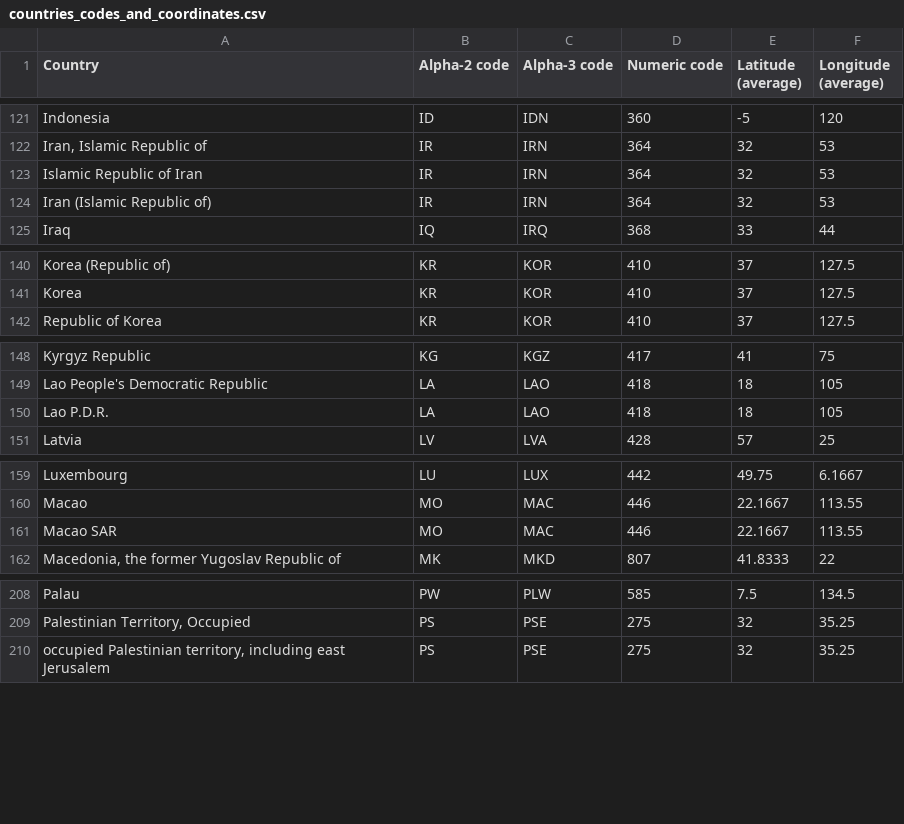
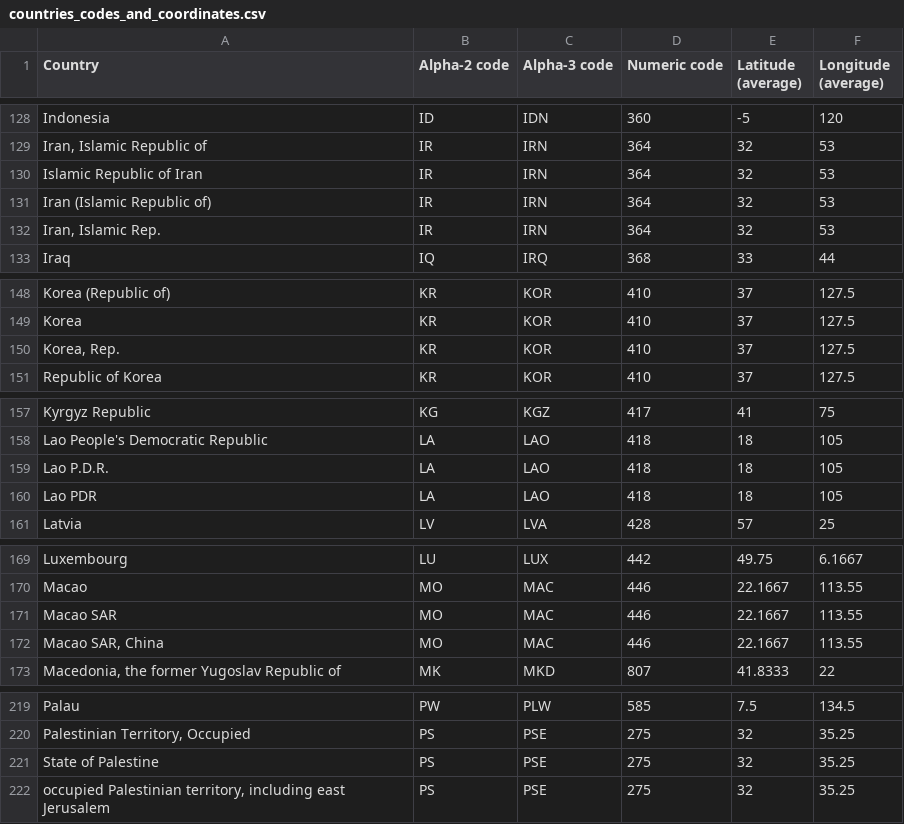
Before and after one commit to smallmultiples/undp-vaccine-response, a CSV file: data/countries_codes_and_coordinates.csv, drawn as a sheet; only a part is shown, gaps mark what is left out; the diff covers the shown part only.

Commit message:
added data flow and map prototypes

```diff
--- a/data/countries_codes_and_coordinates.csv
+++ b/data/countries_codes_and_coordinates.csv
@@ -124,2 +131,3 @@
 "Iran (Islamic Republic of)", "IR", "IRN", "364", "32", "53"
+"Iran, Islamic Rep.", "IR", "IRN", "364", "32", "53"
 "Iraq", "IQ", "IRQ", "368", "33", "44"
@@ -141,2 +149,3 @@
 "Korea", "KR", "KOR", "410", "37", "127.5"
+"Korea, Rep.", "KR", "KOR", "410", "37", "127.5"
 "Republic of Korea", "KR", "KOR", "410", "37", "127.5"
@@ -150,2 +159,3 @@
 "Lao P.D.R.", "LA", "LAO", "418", "18", "105"
+"Lao PDR", "LA", "LAO", "418", "18", "105"
 "Latvia", "LV", "LVA", "428", "57", "25"
@@ -161,2 +171,3 @@
 "Macao SAR", "MO", "MAC", "446", "22.1667", "113.55"
+"Macao SAR, China", "MO", "MAC", "446", "22.1667", "113.55"
 "Macedonia, the former Yugoslav Republic of", "MK", "MKD", "807", "41.8333", "22"
@@ -209,2 +220,3 @@
 "Palestinian Territory, Occupied", "PS", "PSE", "275", "32", "35.25"
+"State of Palestine", "PS", "PSE", "275", "32", "35.25"
 "occupied Palestinian territory, including east Jerusalem", "PS", "PSE", "275", "32", "35.25"
```
Also changed, not shown: 8 added rows elsewhere in this file, 6 other files.
